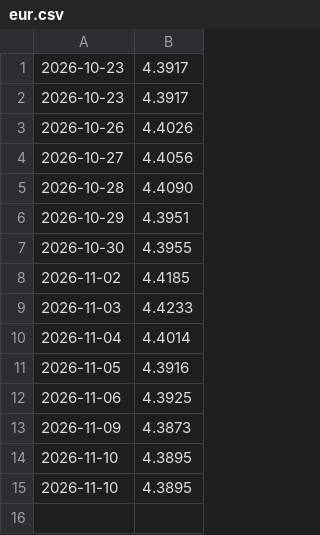
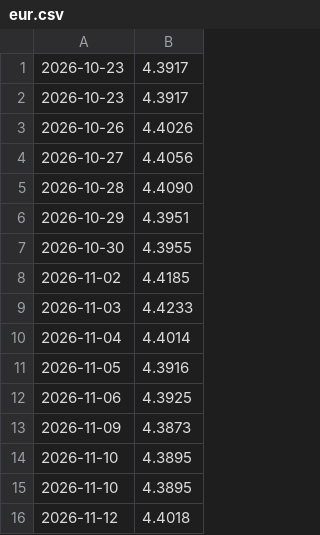
Before and after one commit to filip11990/kursy-nbp, a CSV file: dane/eur.csv, drawn as a sheet.

```diff
--- a/dane/eur.csv
+++ b/dane/eur.csv
@@ -15 +15,2 @@
 2026-11-10,4.3895
+2026-11-12,4.4018
```
